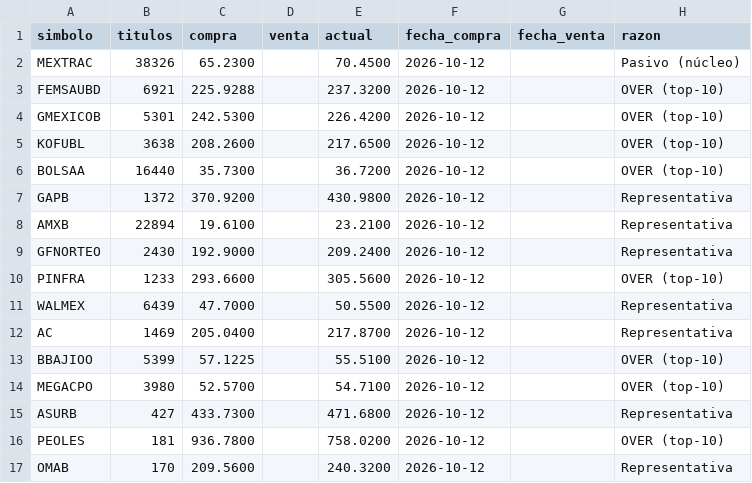
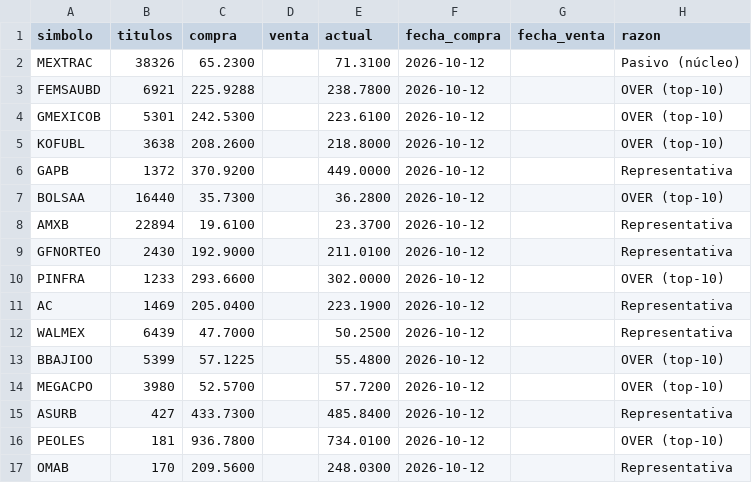
Before and after one commit to northstar-strategies/bbva-clinicas, a CSV file: precios.csv, drawn as a sheet.

```diff
--- a/precios.csv
+++ b/precios.csv
@@ -1,17 +1,17 @@
 simbolo,titulos,compra,venta,actual,fecha_compra,fecha_venta,razon
-MEXTRAC,38326,65.2300,,70.4500,2026-10-12,,Pasivo (núcleo)
-FEMSAUBD,6921,225.9288,,237.3200,2026-10-12,,OVER (top-10)
-GMEXICOB,5301,242.5300,,226.4200,2026-10-12,,OVER (top-10)
-KOFUBL,3638,208.2600,,217.6500,2026-10-12,,OVER (top-10)
-BOLSAA,16440,35.7300,,36.7200,2026-10-12,,OVER (top-10)
-GAPB,1372,370.9200,,430.9800,2026-10-12,,Representativa
-AMXB,22894,19.6100,,23.2100,2026-10-12,,Representativa
-GFNORTEO,2430,192.9000,,209.2400,2026-10-12,,Representativa
-PINFRA,1233,293.6600,,305.5600,2026-10-12,,OVER (top-10)
-WALMEX,6439,47.7000,,50.5500,2026-10-12,,Representativa
-AC,1469,205.0400,,217.8700,2026-10-12,,Representativa
-BBAJIOO,5399,57.1225,,55.5100,2026-10-12,,OVER (top-10)
-MEGACPO,3980,52.5700,,54.7100,2026-10-12,,OVER (top-10)
-ASURB,427,433.7300,,471.6800,2026-10-12,,Representativa
-PEOLES,181,936.7800,,758.0200,2026-10-12,,OVER (top-10)
-OMAB,170,209.5600,,240.3200,2026-10-12,,Representativa
+MEXTRAC,38326,65.2300,,71.3100,2026-10-12,,Pasivo (núcleo)
+FEMSAUBD,6921,225.9288,,238.7800,2026-10-12,,OVER (top-10)
+GMEXICOB,5301,242.5300,,223.6100,2026-10-12,,OVER (top-10)
+KOFUBL,3638,208.2600,,218.8000,2026-10-12,,OVER (top-10)
+GAPB,1372,370.9200,,449.0000,2026-10-12,,Representativa
+BOLSAA,16440,35.7300,,36.2800,2026-10-12,,OVER (top-10)
+AMXB,22894,19.6100,,23.3700,2026-10-12,,Representativa
+GFNORTEO,2430,192.9000,,211.0100,2026-10-12,,Representativa
+PINFRA,1233,293.6600,,302.0000,2026-10-12,,OVER (top-10)
+AC,1469,205.0400,,223.1900,2026-10-12,,Representativa
+WALMEX,6439,47.7000,,50.2500,2026-10-12,,Representativa
+BBAJIOO,5399,57.1225,,55.4800,2026-10-12,,OVER (top-10)
+MEGACPO,3980,52.5700,,57.7200,2026-10-12,,OVER (top-10)
+ASURB,427,433.7300,,485.8400,2026-10-12,,Representativa
+PEOLES,181,936.7800,,734.0100,2026-10-12,,OVER (top-10)
+OMAB,170,209.5600,,248.0300,2026-10-12,,Representativa
```
Also changed, not shown: atribucion_sector.csv, rendimientos.csv, 8 other files.
